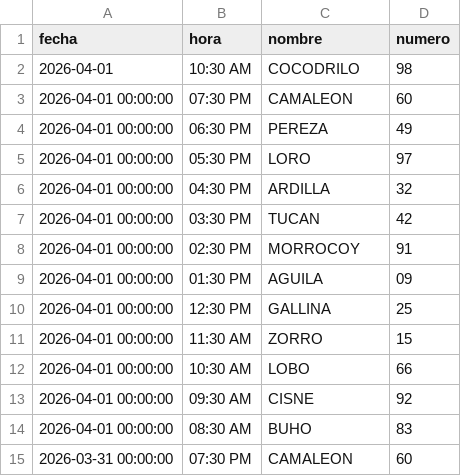
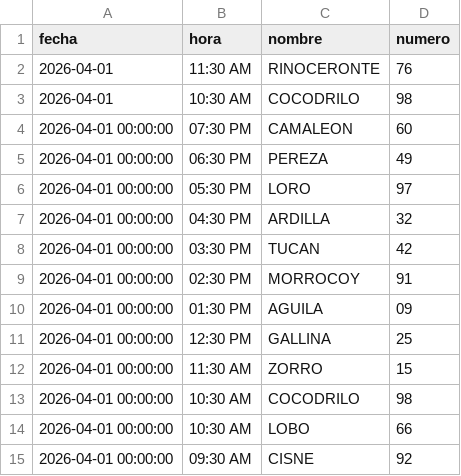
Before and after one commit to RAYC3004/guacharito-pro-tracker, a CSV file: historico_resultados.csv, drawn as a sheet; only a part is shown; the shorter side is filled out with more unchanged rows.

```diff
--- a/historico_resultados.csv
+++ b/historico_resultados.csv
@@ -1,2 +1,3 @@
 fecha,hora,nombre,numero
+2026-04-01,11:30 AM,RINOCERONTE,76
 2026-04-01,10:30 AM,COCODRILO,98
@@ -11,2 +12,3 @@ fecha,hora,nombre,numero
 2026-04-01 00:00:00,11:30 AM,ZORRO,15
+2026-04-01 00:00:00,10:30 AM,COCODRILO,98
 2026-04-01 00:00:00,10:30 AM,LOBO,66
```
Also changed, not shown: 2 other files.
